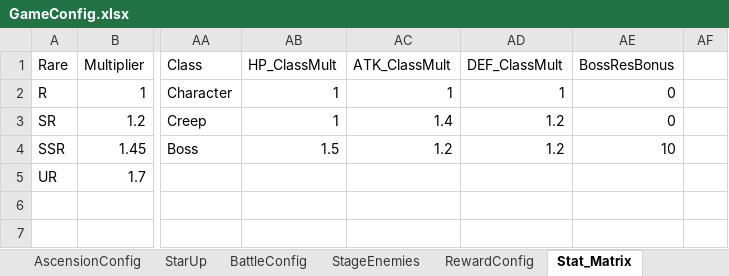
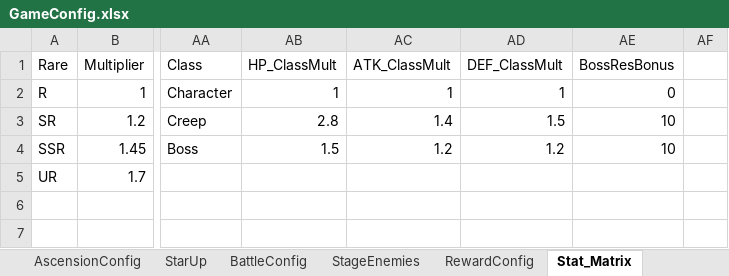
Before and after one commit to NhacPhi/MyTemplate, an Excel workbook: Tool/data/GameConfig.xlsx, sheet Stat_Matrix, drawn as a sheet; only a part is shown, gaps mark what is left out; values as stored, in another font and other column widths than the file's, no borders; the diff names each change by its address in the sheet, - before the commit and + after, or states it on an @@ line.

```diff
--- a/Tool/data/GameConfig.xlsx (sheet Stat_Matrix)
+++ b/Tool/data/GameConfig.xlsx (sheet Stat_Matrix)
-AB3 (HP_ClassMult): 1
+AB3 (HP_ClassMult): 2.8
-AD3 (DEF_ClassMult): 1.2
+AD3 (DEF_ClassMult): 1.5
-AE3 (BossResBonus): 0
+AE3 (BossResBonus): 10
```
Also changed, not shown: sheet CharacterStat, sheet CharacterUpgrade, 3 other files.
